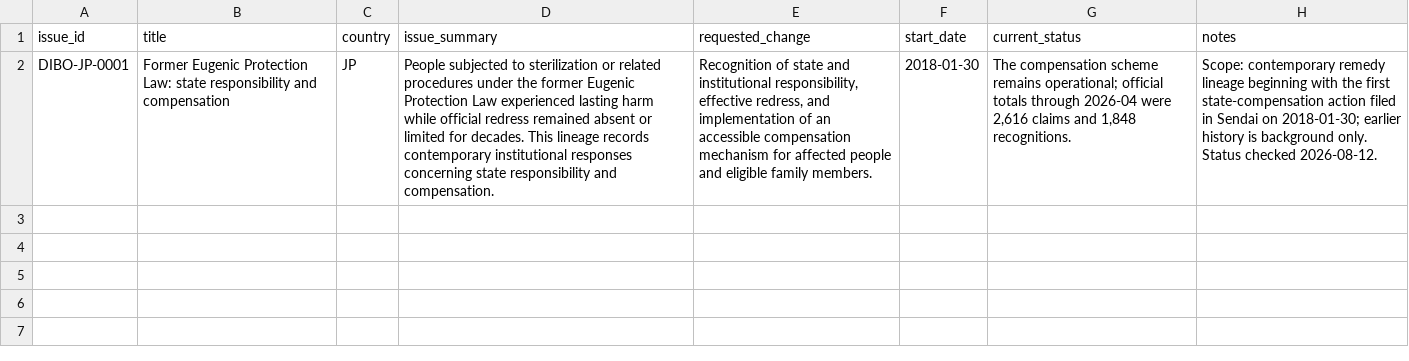
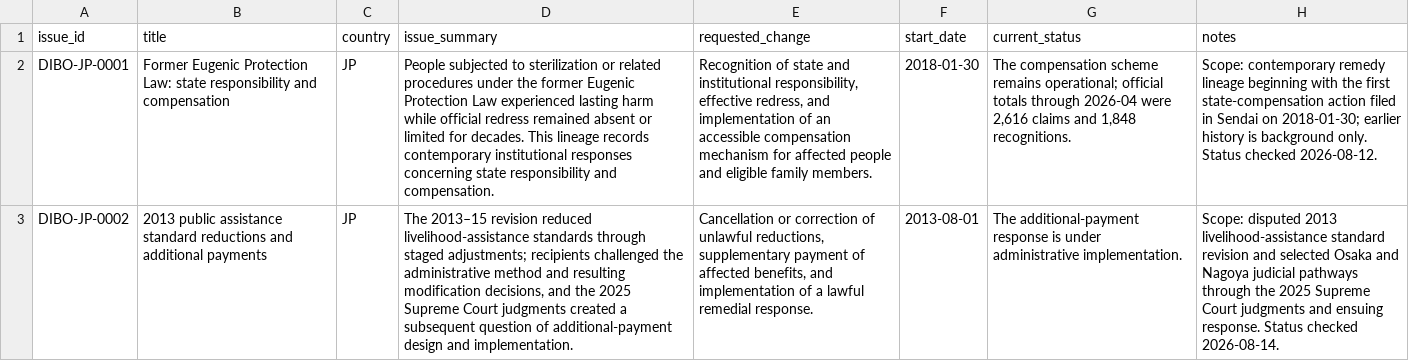
Before and after one commit to dibo-research/dibo, a CSV file: data/issues.csv, drawn as a sheet; the diff names each change by its address in the sheet, - before the commit and + after, or states it on an @@ line.

```diff
--- a/data/issues.csv
+++ b/data/issues.csv
+row 3: DIBO-JP-0002 | 2013 public assistance standard reductions and additional payments | JP | The 2013–15 revision reduced livelihood-assistance standards through staged adjustments; recipients challenged the administrative method and resulting modification decisions, and the 2025 Supreme Court judgments created a subsequent question of additional-payment design and implementation. | Cancellation or correction of unlawful reductions, supplementary payment of affected benefits, and implementation of a lawful remedial response. | 2013-08-01 | The additional-payment response is under administrative implementation. | Scope: disputed 2013 livelihood-assistance standard revision and selected Osaka and Nagoya judicial pathways through the 2025 Supreme Court judgments and ensuing response. Status checked 2026-08-14.
```
Also changed, not shown: data/episodes.csv, data/transitions.csv, 1 other file.
